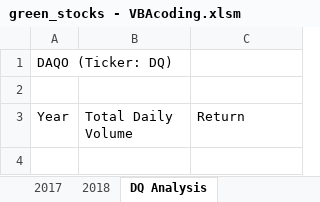
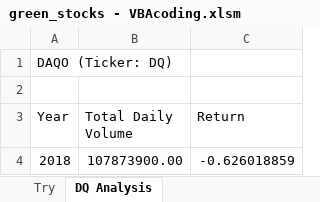
Before and after one commit to Zohairk4help/stock-analysis, an Excel workbook: green_stocks - VBAcoding.xlsm, sheet DQ Analysis, drawn as a sheet; values as stored, in another font and other column widths than the file's, no borders; charts and pictures not drawn; the diff names each change by its address in the sheet, - before the commit and + after, or states it on an @@ line.

```diff
--- a/green_stocks - VBAcoding.xlsm (sheet DQ Analysis)
+++ b/green_stocks - VBAcoding.xlsm (sheet DQ Analysis)
+sheet tab: Try
+row 4: 2018 | 107873900.00 | -0.626018859
```
Also changed, not shown: other sheet tabs, charts or pictures, 12 other files.
